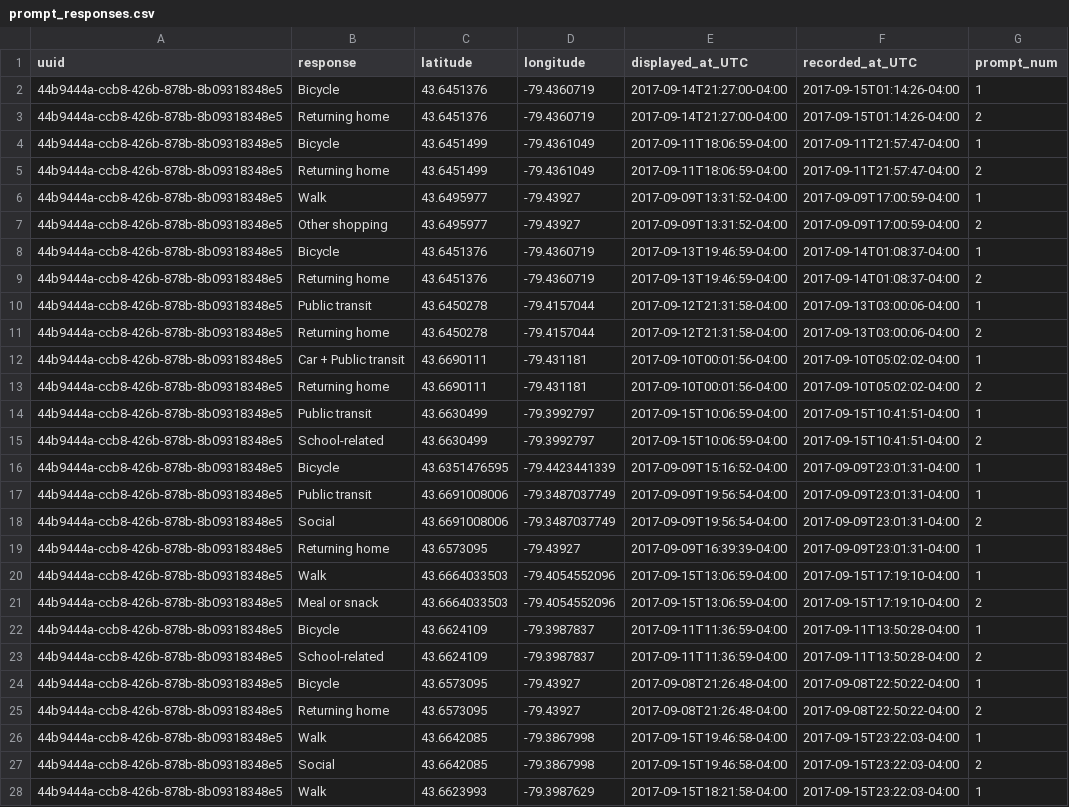
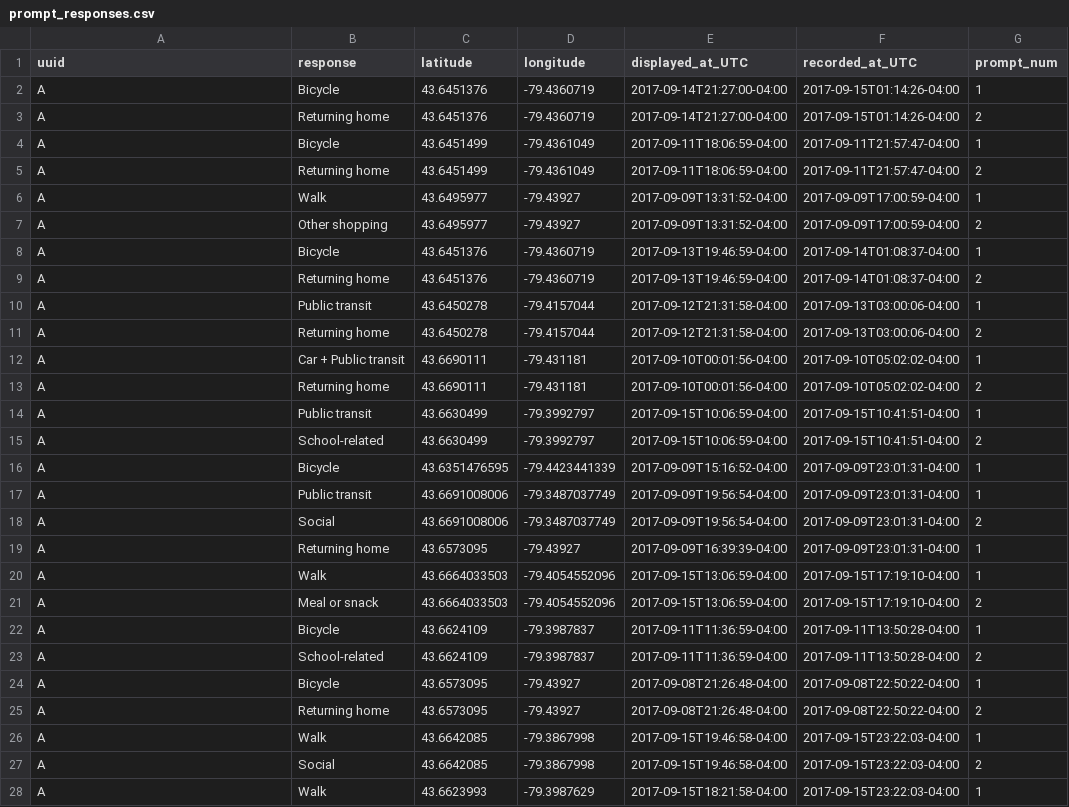
Before and after one commit to SAUSy-Lab/itinerum-trip-breaker, a CSV file: inputs/prompt_responses.csv, drawn as a sheet; only a part is shown; the diff covers the shown part only; the diff names each change by its address in the sheet, - before the commit and + after, or states it on an @@ line.

```diff
--- a/inputs/prompt_responses.csv
+++ b/inputs/prompt_responses.csv
-A2:A28 (uuid): 44b9444a-ccb8-426b-878b-8b09318348e5
+A2:A28 (uuid): A
```
Also changed, not shown: 109 edited cells elsewhere in this file, inputs/survey_responses.csv, outputs/locations_ground_truth.csv, 2 other files.
